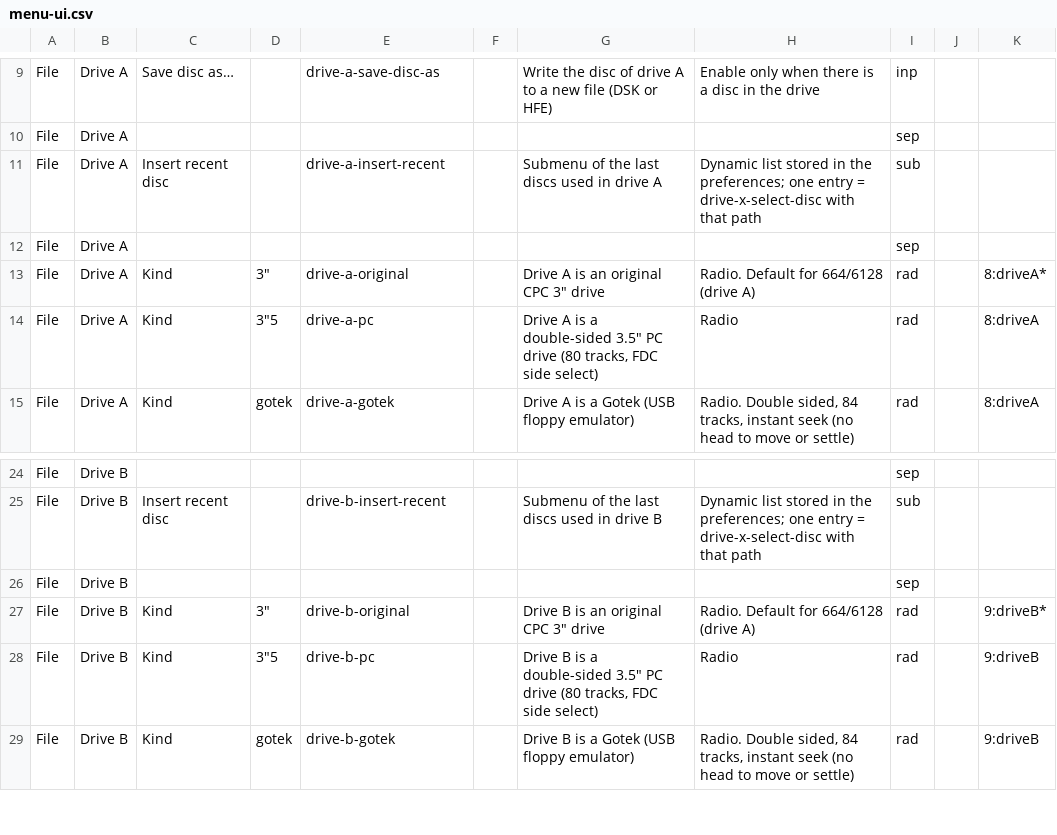
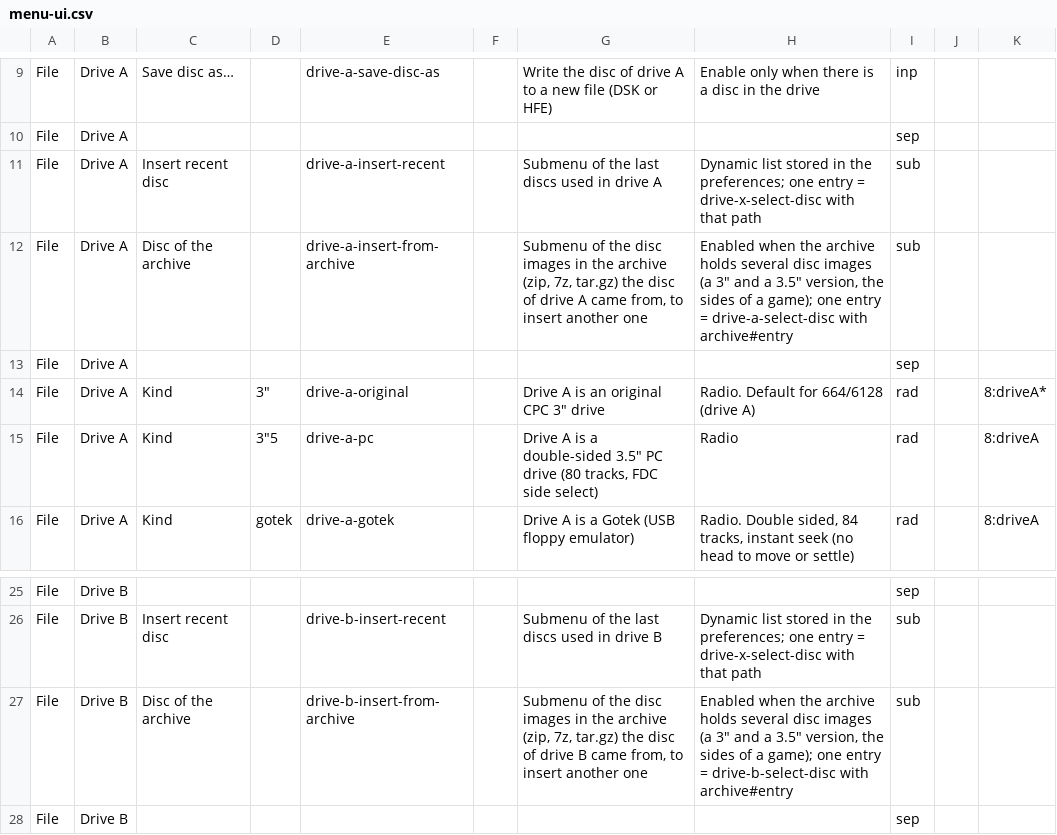
Before and after one commit to rgiot/bemu, a CSV file: doc/menu-ui.csv, drawn as a sheet; only a part is shown, gaps mark what is left out; the shorter side is filled out with more unchanged rows.

```diff
--- a/doc/menu-ui.csv
+++ b/doc/menu-ui.csv
@@ -11,2 +11,3 @@ File,Drive A,,,,,,,sep,,
 File,Drive A,Insert recent disc,,drive-a-insert-recent,,Submenu of the last discs used in drive A,Dynamic list stored in the preferences; one entry = drive-x-select-disc with that path,sub,,
+File,Drive A,Disc of the archive,,drive-a-insert-from-archive,,"Submenu of the disc images in the archive (zip, 7z, tar.gz) the disc of drive A came from, to insert another one","Enabled when the archive holds several disc images (a 3"" and a 3.5"" version, the sides of a game); one entry = drive-a-select-disc with archive#entry",sub,,
 File,Drive A,,,,,,,sep,,
@@ -25,2 +26,3 @@ File,Drive B,,,,,,,sep,,
 File,Drive B,Insert recent disc,,drive-b-insert-recent,,Submenu of the last discs used in drive B,Dynamic list stored in the preferences; one entry = drive-x-select-disc with that path,sub,,
+File,Drive B,Disc of the archive,,drive-b-insert-from-archive,,"Submenu of the disc images in the archive (zip, 7z, tar.gz) the disc of drive B came from, to insert another one","Enabled when the archive holds several disc images (a 3"" and a 3.5"" version, the sides of a game); one entry = drive-b-select-disc with archive#entry",sub,,
 File,Drive B,,,,,,,sep,,
```
Also changed, not shown: doc/menu-ui-origins.csv, 4 other files.
